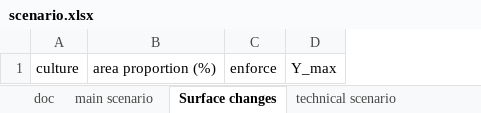
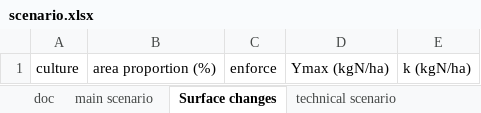
Before and after one commit to AdrienFausteGay/GRAFS-E, an Excel workbook: src/grafs_e/data/scenario.xlsx, sheet Surface changes, drawn as a sheet; values as stored, in another font and other column widths than the file's, no borders; removed rows and columns are numbered as before the commit, all else as after; the diff names each change by its address in the sheet, - before the commit and + after, or states it on an @@ line.

```diff
--- a/src/grafs_e/data/scenario.xlsx (sheet Surface changes)
+++ b/src/grafs_e/data/scenario.xlsx (sheet Surface changes)
-column D, row 1: Y_max
+column D, row 1: Ymax (kgN/ha)
+column E, row 1: k (kgN/ha)
```
Also changed, not shown: sheet technical scenario, 1 other file.
